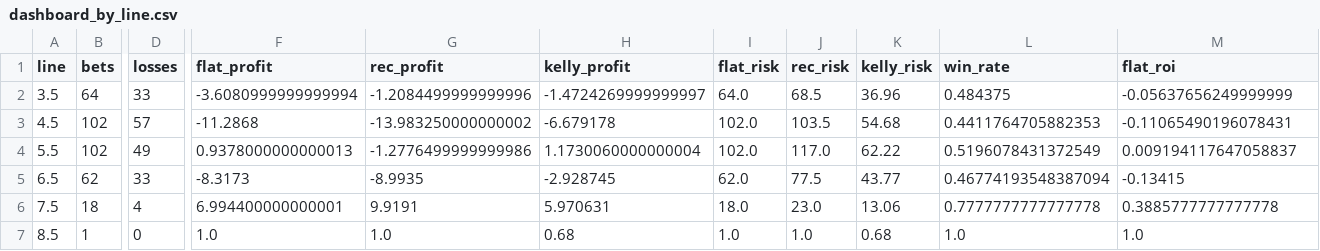
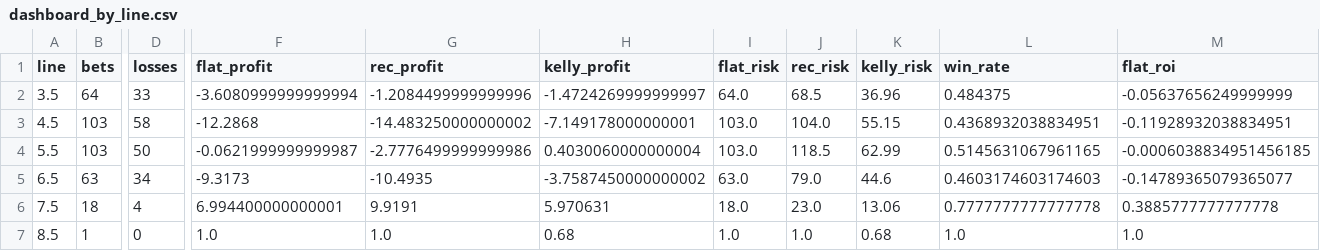
Before and after one commit to andrewrust04-blip/mlb-betting-model, a CSV file: dashboard_by_line.csv, drawn as a sheet; only a part is shown, gaps mark what is left out; the diff covers the shown part only; the diff names each change by its address in the sheet, - before the commit and + after, or states it on an @@ line.

```diff
--- a/dashboard_by_line.csv
+++ b/dashboard_by_line.csv
-B3:B4 (bets): 102
+B3:B4 (bets): 103
-D3 (losses): 57
+D3 (losses): 58
-F3 (flat_profit): -11.2868
+F3 (flat_profit): -12.2868
-G3 (rec_profit): -13.983250000000002
+G3 (rec_profit): -14.483250000000002
-H3 (kelly_profit): -6.679178
+H3 (kelly_profit): -7.149178000000001
-I3:I4 (flat_risk): 102.0
+I3:I4 (flat_risk): 103.0
-J3 (rec_risk): 103.5
+J3 (rec_risk): 104.0
-K3 (kelly_risk): 54.68
+K3 (kelly_risk): 55.15
-L3 (win_rate): 0.4411764705882353
+L3 (win_rate): 0.4368932038834951
-M3 (flat_roi): -0.11065490196078431
+M3 (flat_roi): -0.11928932038834951
-D4 (losses): 49
+D4 (losses): 50
-F4 (flat_profit): 0.9378000000000013
+F4 (flat_profit): -0.0621999999999987
-G4 (rec_profit): -1.2776499999999986
+G4 (rec_profit): -2.7776499999999986
-H4 (kelly_profit): 1.1730060000000004
+H4 (kelly_profit): 0.4030060000000004
-J4 (rec_risk): 117.0
+J4 (rec_risk): 118.5
-K4 (kelly_risk): 62.22
+K4 (kelly_risk): 62.99
-L4 (win_rate): 0.5196078431372549
+L4 (win_rate): 0.5145631067961165
-M4 (flat_roi): 0.009194117647058837
+M4 (flat_roi): -0.0006038834951456185
-B5 (bets): 62
+B5 (bets): 63
-D5 (losses): 33
+D5 (losses): 34
-F5 (flat_profit): -8.3173
+F5 (flat_profit): -9.3173
-G5 (rec_profit): -8.9935
+G5 (rec_profit): -10.4935
-H5 (kelly_profit): -2.928745
+H5 (kelly_profit): -3.7587450000000002
-I5 (flat_risk): 62.0
+I5 (flat_risk): 63.0
-J5 (rec_risk): 77.5
+J5 (rec_risk): 79.0
-K5 (kelly_risk): 43.77
+K5 (kelly_risk): 44.6
-L5 (win_rate): 0.46774193548387094
+L5 (win_rate): 0.4603174603174603
-M5 (flat_roi): -0.13415
+M5 (flat_roi): -0.14789365079365077
```
Also changed, not shown: 6 edited cells elsewhere in this file, bet_log.csv, dashboard_by_edge.csv, 5 other files.
